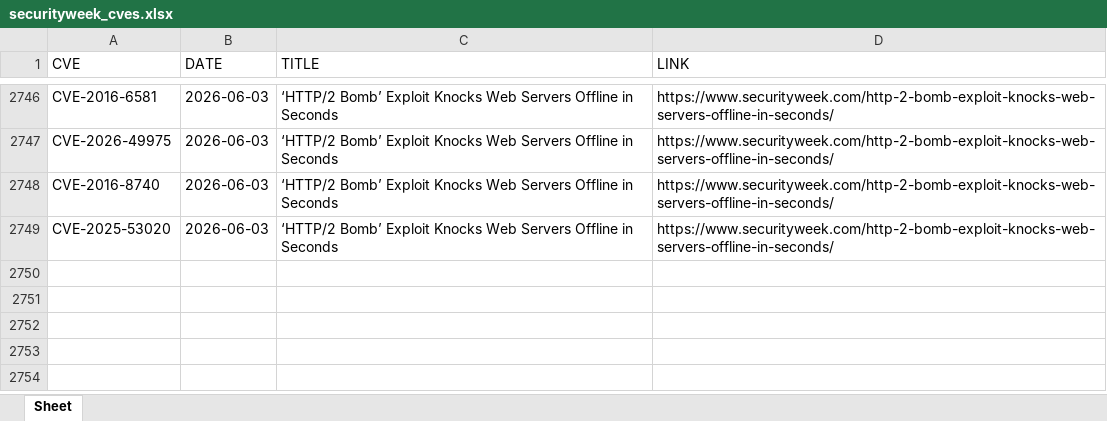
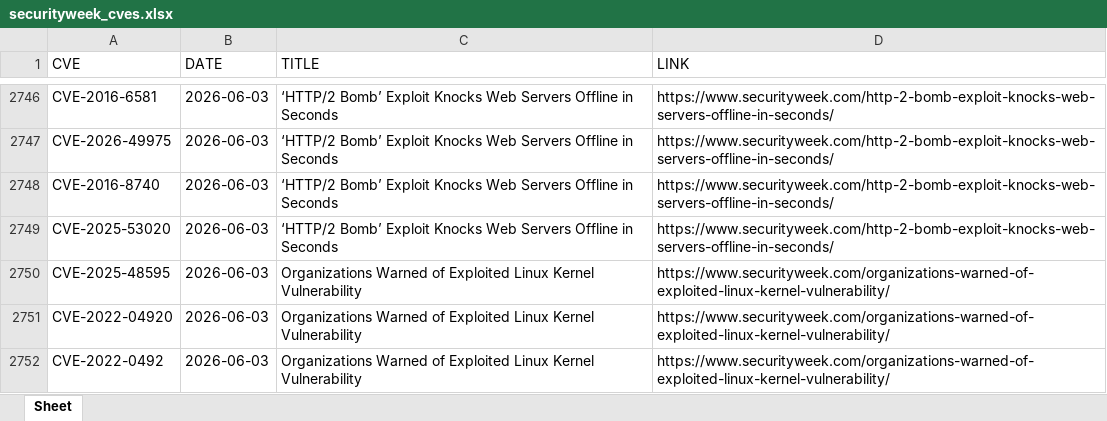
Before and after one commit to thanujbtech-lgtm/securityweek_cve, an Excel workbook: securityweek_cves.xlsx, sheet Sheet, drawn as a sheet; only a part is shown, gaps mark what is left out; values as stored, in another font and other column widths than the file's, no borders; the diff names each change by its address in the sheet, - before the commit and + after, or states it on an @@ line.

```diff
--- a/securityweek_cves.xlsx (sheet Sheet)
+++ b/securityweek_cves.xlsx (sheet Sheet)
+row 2750: CVE-2025-48595 | 2026-06-03 | Organizations Warned of Exploited Linux Kernel Vulnerability | https://www.securityweek.com/organizations-warned-of-exploited-linux-kernel-vulnerability/
+row 2751: CVE-2022-04920 | 2026-06-03 | Organizations Warned of Exploited Linux Kernel Vulnerability | https://www.securityweek.com/organizations-warned-of-exploited-linux-kernel-vulnerability/
+row 2752: CVE-2022-0492 | 2026-06-03 | Organizations Warned of Exploited Linux Kernel Vulnerability | https://www.securityweek.com/organizations-warned-of-exploited-linux-kernel-vulnerability/
```
